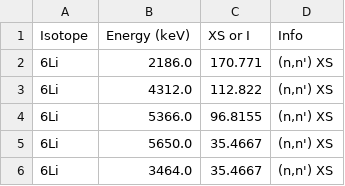
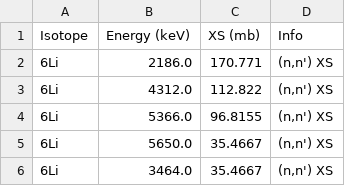
Before and after one commit to mauricioAyllon/NASA-gamma, a CSV file: nasagamma/data/Inelastic_14MeV_Talys.csv, drawn as a sheet; only a part is shown.

```diff
--- a/nasagamma/data/Inelastic_14MeV_Talys.csv
+++ b/nasagamma/data/Inelastic_14MeV_Talys.csv
@@ -1,2 +1,2 @@
-Isotope,Energy (keV),XS or I,Info
+Isotope,Energy (keV),XS (mb),Info
 6Li,2186.0,170.771,"(n,n') XS"
```
Also changed, not shown: nasagamma/data/Common_lab_sources.csv, 2 other files.
